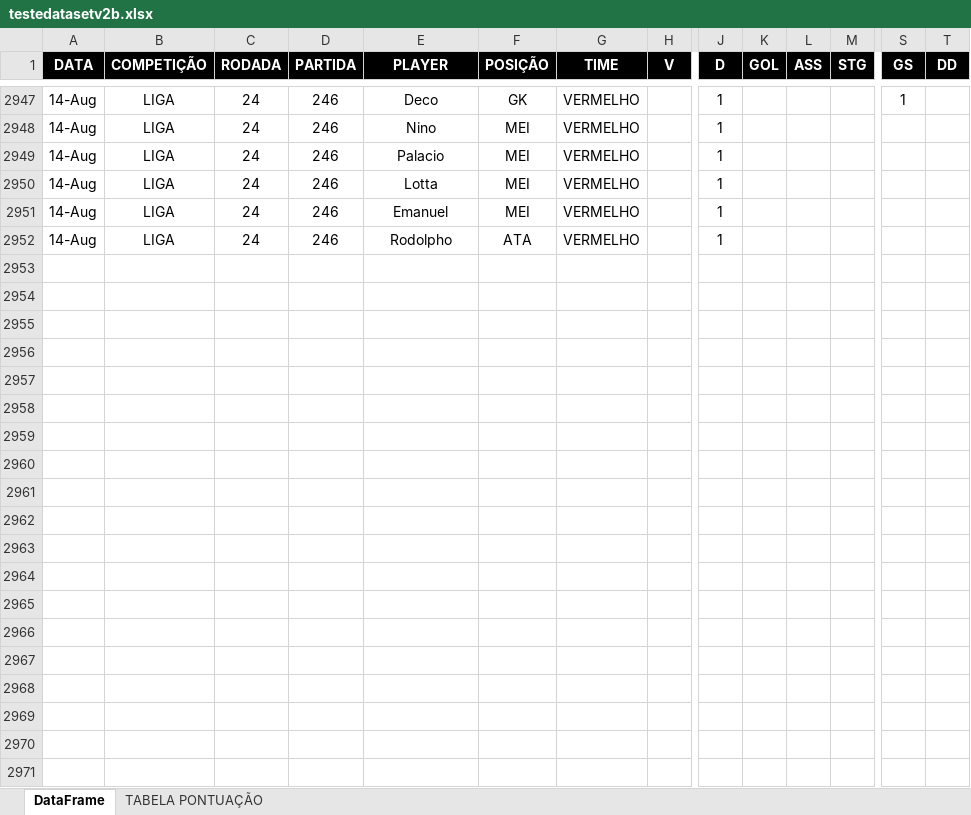
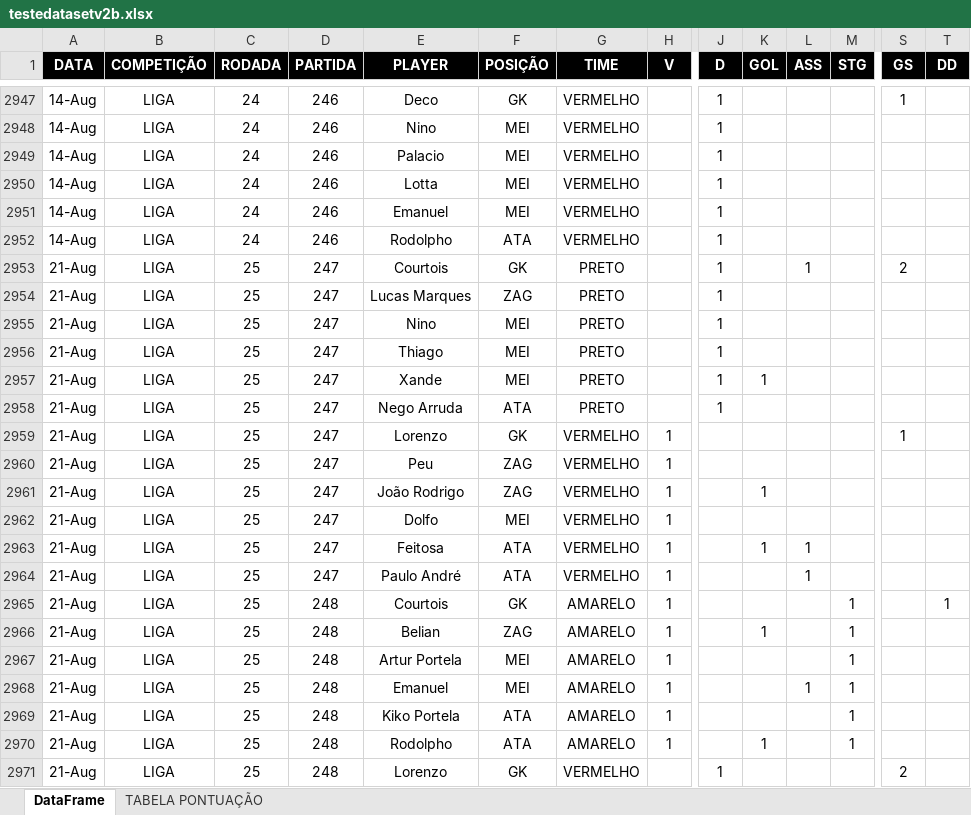
Before and after one commit to talesaraujoc/mrleague_v2_web_app, an Excel workbook: data/testedatasetv2b.xlsx, sheet DataFrame, drawn as a sheet; only a part is shown, gaps mark what is left out; values as stored, in another font and other column widths than the file's, no borders; rows hold the shown columns only; the diff covers the shown part only; the diff names each change by its address in the sheet, - before the commit and + after, or states it on an @@ line.

```diff
--- a/data/testedatasetv2b.xlsx (sheet DataFrame)
+++ b/data/testedatasetv2b.xlsx (sheet DataFrame)
+row 2953: 21-Aug | LIGA | 25 | 247 | Courtois | GK | PRETO |  | 1 |  | 1 |  | 2
+row 2954: 21-Aug | LIGA | 25 | 247 | Lucas Marques | ZAG | PRETO |  | 1
+row 2955: 21-Aug | LIGA | 25 | 247 | Nino | MEI | PRETO |  | 1
+row 2956: 21-Aug | LIGA | 25 | 247 | Thiago | MEI | PRETO |  | 1
+row 2957: 21-Aug | LIGA | 25 | 247 | Xande | MEI | PRETO |  | 1 | 1
+row 2958: 21-Aug | LIGA | 25 | 247 | Nego Arruda | ATA | PRETO |  | 1
+row 2959: 21-Aug | LIGA | 25 | 247 | Lorenzo | GK | VERMELHO | 1 |  |  |  |  | 1
+row 2960: 21-Aug | LIGA | 25 | 247 | Peu | ZAG | VERMELHO | 1
+row 2961: 21-Aug | LIGA | 25 | 247 | João Rodrigo | ZAG | VERMELHO | 1 |  | 1
+row 2962: 21-Aug | LIGA | 25 | 247 | Dolfo | MEI | VERMELHO | 1
+row 2963: 21-Aug | LIGA | 25 | 247 | Feitosa | ATA | VERMELHO | 1 |  | 1 | 1
+row 2964: 21-Aug | LIGA | 25 | 247 | Paulo André | ATA | VERMELHO | 1 |  |  | 1
+row 2965: 21-Aug | LIGA | 25 | 248 | Courtois | GK | AMARELO | 1 |  |  |  | 1 |  | 1
+row 2966: 21-Aug | LIGA | 25 | 248 | Belian | ZAG | AMARELO | 1 |  | 1 |  | 1
+row 2967: 21-Aug | LIGA | 25 | 248 | Artur Portela | MEI | AMARELO | 1 |  |  |  | 1
+row 2968: 21-Aug | LIGA | 25 | 248 | Emanuel | MEI | AMARELO | 1 |  |  | 1 | 1
+row 2969: 21-Aug | LIGA | 25 | 248 | Kiko Portela | ATA | AMARELO | 1 |  |  |  | 1
+row 2970: 21-Aug | LIGA | 25 | 248 | Rodolpho | ATA | AMARELO | 1 |  | 1 |  | 1
+row 2971: 21-Aug | LIGA | 25 | 248 | Lorenzo | GK | VERMELHO |  | 1 |  |  |  | 2
```
Also changed, not shown: 113 added rows elsewhere in this sheet.
